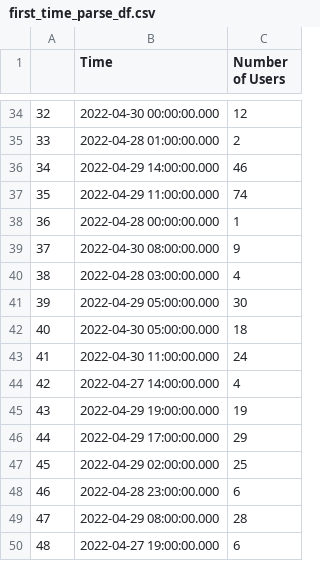
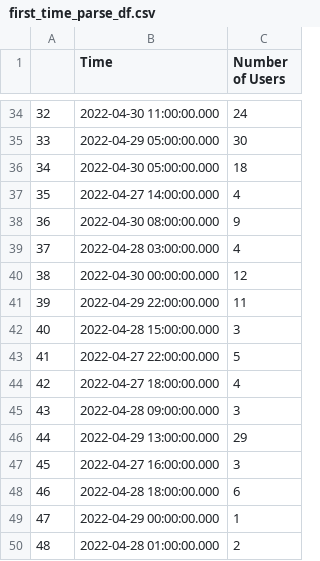
Before and after one commit to IncioMan/nebula_lbp, a CSV file: data/first_time_parse_df.csv, drawn as a sheet; only a part is shown, gaps mark what is left out; the diff covers the shown part only.

```diff
--- a/data/first_time_parse_df.csv
+++ b/data/first_time_parse_df.csv
@@ -34,17 +34,17 @@
-32,2022-04-30 00:00:00.000,12
-33,2022-04-28 01:00:00.000,2
-34,2022-04-29 14:00:00.000,46
-35,2022-04-29 11:00:00.000,74
-36,2022-04-28 00:00:00.000,1
-37,2022-04-30 08:00:00.000,9
-38,2022-04-28 03:00:00.000,4
-39,2022-04-29 05:00:00.000,30
-40,2022-04-30 05:00:00.000,18
-41,2022-04-30 11:00:00.000,24
-42,2022-04-27 14:00:00.000,4
-43,2022-04-29 19:00:00.000,19
-44,2022-04-29 17:00:00.000,29
-45,2022-04-29 02:00:00.000,25
-46,2022-04-28 23:00:00.000,6
-47,2022-04-29 08:00:00.000,28
-48,2022-04-27 19:00:00.000,6
+32,2022-04-30 11:00:00.000,24
+33,2022-04-29 05:00:00.000,30
+34,2022-04-30 05:00:00.000,18
+35,2022-04-27 14:00:00.000,4
+36,2022-04-30 08:00:00.000,9
+37,2022-04-28 03:00:00.000,4
+38,2022-04-30 00:00:00.000,12
+39,2022-04-29 22:00:00.000,11
+40,2022-04-28 15:00:00.000,3
+41,2022-04-27 22:00:00.000,5
+42,2022-04-27 18:00:00.000,4
+43,2022-04-28 09:00:00.000,3
+44,2022-04-29 13:00:00.000,29
+45,2022-04-27 16:00:00.000,3
+46,2022-04-28 18:00:00.000,6
+47,2022-04-29 00:00:00.000,1
+48,2022-04-28 01:00:00.000,2
```
Also changed, not shown: 110 edited cells elsewhere in this file, data/first_price_parse_df.csv, data/hourly_stats_df.csv, 2 other files.
